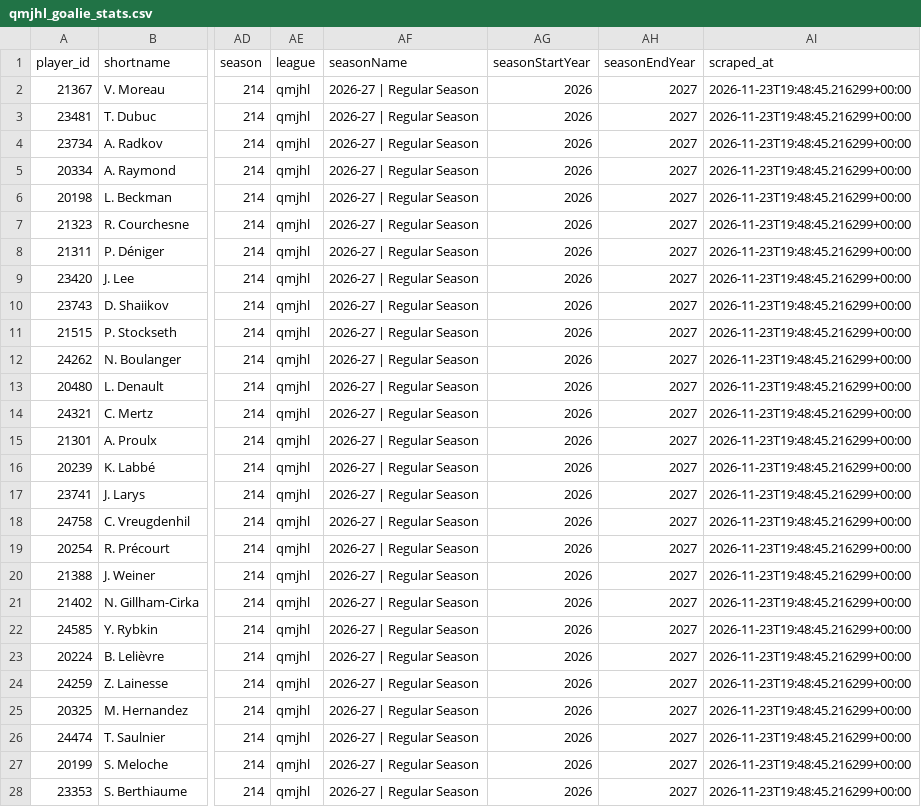
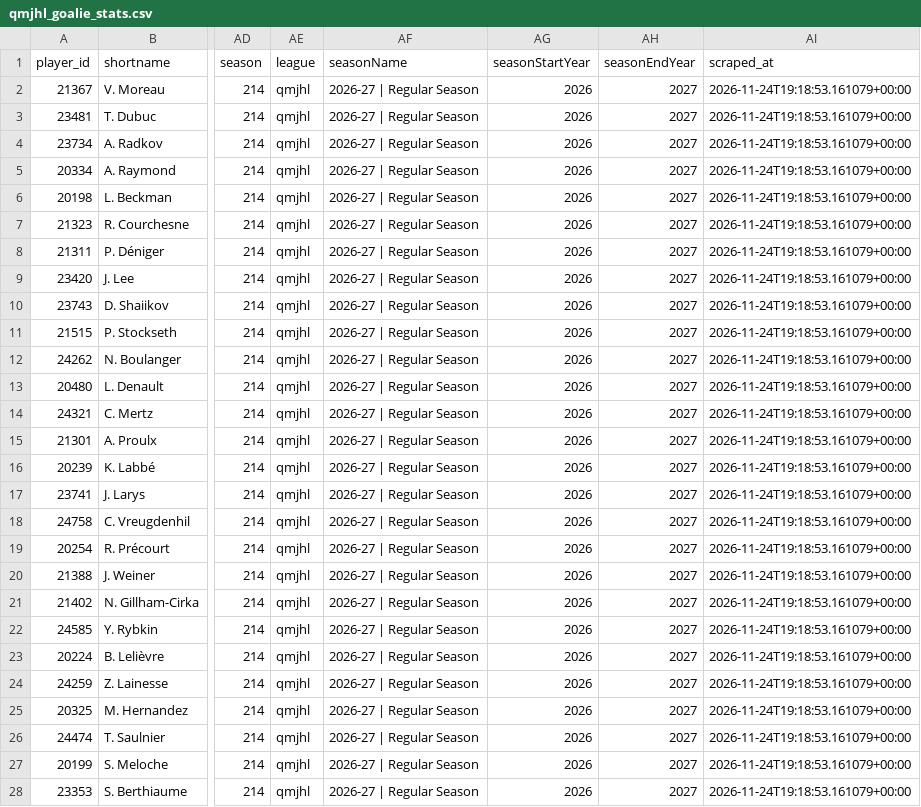
Before and after one commit to KyleMcC11/sticksup-hockey, a CSV file: public/data/qmjhl_goalie_stats.csv, drawn as a sheet; only a part is shown, gaps mark what is left out; the diff covers the shown part only; the diff names each change by its address in the sheet, - before the commit and + after, or states it on an @@ line.

```diff
--- a/public/data/qmjhl_goalie_stats.csv
+++ b/public/data/qmjhl_goalie_stats.csv
-AI2:AI28 (scraped_at): 2026-11-23T19:48:45.216299+00:00
+AI2:AI28 (scraped_at): 2026-11-24T19:18:53.161079+00:00
```
Also changed, not shown: 20 edited cells elsewhere in this file, public/data/qmjhl_player_stats.csv, public/data/qmjhl_rosters.csv, 2 other files.
